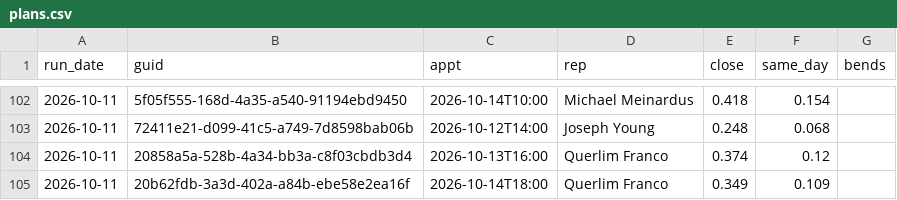
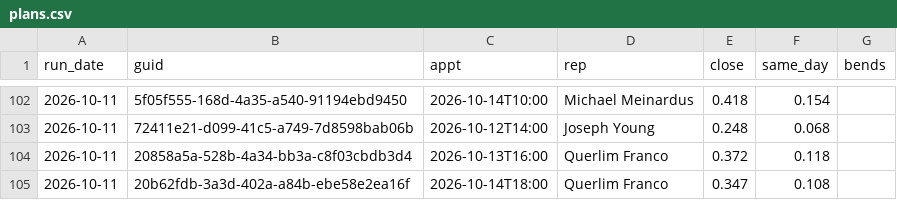
Before and after one commit to rapidhsg/sales-board-engine, a CSV file: memory/plans.csv, drawn as a sheet; only a part is shown, gaps mark what is left out; the diff covers the shown part only.

```diff
--- a/memory/plans.csv
+++ b/memory/plans.csv
@@ -103,3 +103,3 @@ run_date,guid,appt,rep,close,same_day,bends
 2026-10-11,72411e21-d099-41c5-a749-7d8598bab06b,2026-10-12T14:00,Joseph Young,0.248,0.068,
-2026-10-11,20858a5a-528b-4a34-bb3a-c8f03cbdb3d4,2026-10-13T16:00,Querlim Franco,0.374,0.12,
-2026-10-11,20b62fdb-3a3d-402a-a84b-ebe58e2ea16f,2026-10-14T18:00,Querlim Franco,0.349,0.109,
+2026-10-11,20858a5a-528b-4a34-bb3a-c8f03cbdb3d4,2026-10-13T16:00,Querlim Franco,0.372,0.118,
+2026-10-11,20b62fdb-3a3d-402a-a84b-ebe58e2ea16f,2026-10-14T18:00,Querlim Franco,0.347,0.108,
```
Also changed, not shown: 29 edited cells elsewhere in this file, memory/outcomes.csv, memory/predictions.csv, 1 other file.
